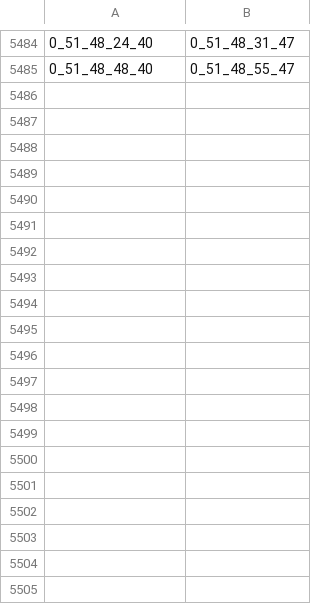
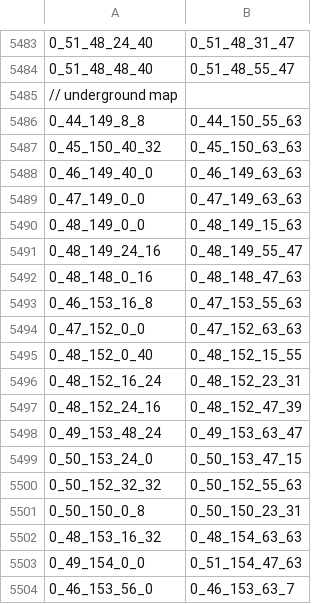
Before and after one commit to AronU/2004Scape, a CSV file: maps/free2play.csv, drawn as a sheet; only a part is shown, gaps mark what is left out; the diff covers the shown part only.

Commit message:
feat(content): free to play zones (underground & misc) (#771)
* fix: remove two zones around falador area

* feat: the rest of the f2p zones

* feat: the rest of the f2p zones

```diff
--- a/maps/free2play.csv
+++ b/maps/free2play.csv
@@ -5485 +5484,21 @@
 0_51_48_48_40,0_51_48_55_47
+// underground map
+0_44_149_8_8,0_44_150_55_63
+0_45_150_40_32,0_45_150_63_63
+0_46_149_40_0,0_46_149_63_63
+0_47_149_0_0,0_47_149_63_63
+0_48_149_0_0,0_48_149_15_63
+0_48_149_24_16,0_48_149_55_47
+0_48_148_0_16,0_48_148_47_63
+0_46_153_16_8,0_47_153_55_63
+0_47_152_0_0,0_47_152_63_63
+0_48_152_0_40,0_48_152_15_55
+0_48_152_16_24,0_48_152_23_31
+0_48_152_24_16,0_48_152_47_39
+0_49_153_48_24,0_49_153_63_47
+0_50_153_24_0,0_50_153_47_15
+0_50_152_32_32,0_50_152_55_63
+0_50_150_0_8,0_50_150_23_31
+0_48_153_16_32,0_48_154_63_63
+0_49_154_0_0,0_51_154_47_63
+0_46_153_56_0,0_46_153_63_7
```
Also changed, not shown: 22 added rows and 2 removed rows elsewhere in this file.
